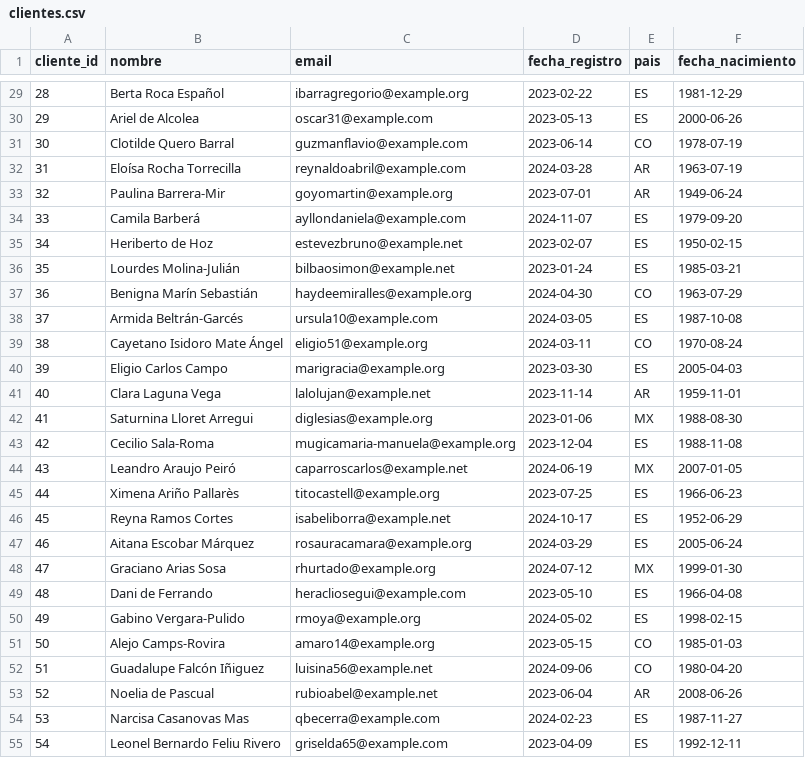
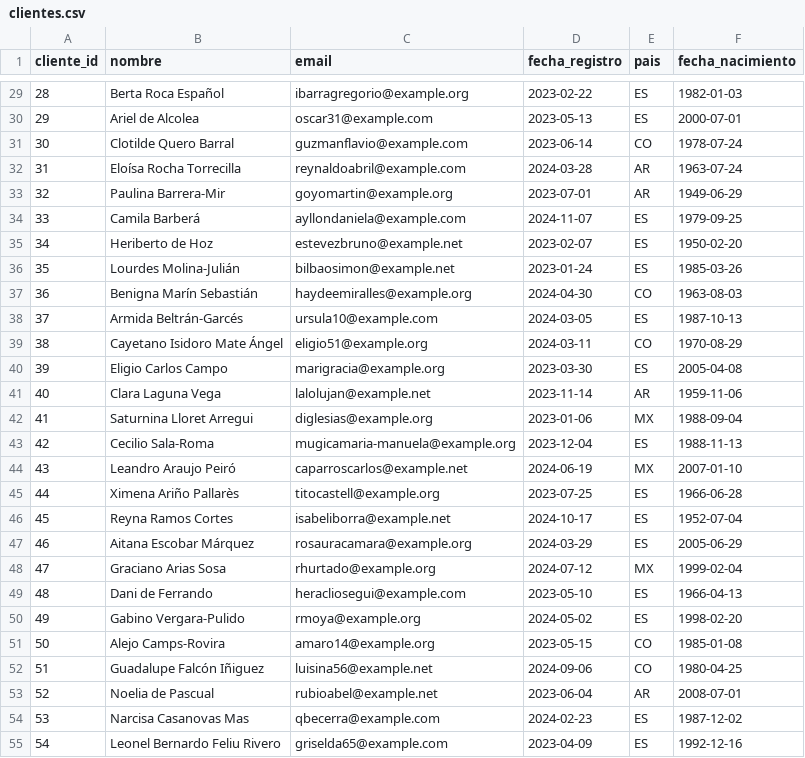
Before and after one commit to pablotp02/atmira-hackathon-dataquality, a CSV file: data/dirty/clientes.csv, drawn as a sheet; only a part is shown, gaps mark what is left out; the diff covers the shown part only.

```diff
--- a/data/dirty/clientes.csv
+++ b/data/dirty/clientes.csv
@@ -29,27 +29,27 @@ cliente_id,nombre,email,fecha_registro,pais,fecha_nacimiento
-28,Berta Roca Español,ibarragregorio@example.org,2023-02-22,ES,1981-12-29
-29,Ariel de Alcolea,oscar31@example.com,2023-05-13,ES,2000-06-26
-30,Clotilde Quero Barral,guzmanflavio@example.com,2023-06-14,CO,1978-07-19
-31,Eloísa Rocha Torrecilla,reynaldoabril@example.com,2024-03-28,AR,1963-07-19
-32,Paulina Barrera-Mir,goyomartin@example.org,2023-07-01,AR,1949-06-24
-33,Camila Barberá,ayllondaniela@example.com,2024-11-07,ES,1979-09-20
-34,Heriberto de Hoz,estevezbruno@example.net,2023-02-07,ES,1950-02-15
-35,Lourdes Molina-Julián,bilbaosimon@example.net,2023-01-24,ES,1985-03-21
-36,Benigna Marín Sebastián,haydeemiralles@example.org,2024-04-30,CO,1963-07-29
-37,Armida Beltrán-Garcés,ursula10@example.com,2024-03-05,ES,1987-10-08
-38,Cayetano Isidoro Mate Ángel,eligio51@example.org,2024-03-11,CO,1970-08-24
-39,Eligio Carlos Campo,marigracia@example.org,2023-03-30,ES,2005-04-03
-40,Clara Laguna Vega,lalolujan@example.net,2023-11-14,AR,1959-11-01
-41,Saturnina Lloret Arregui,diglesias@example.org,2023-01-06,MX,1988-08-30
-42,Cecilio Sala-Roma,mugicamaria-manuela@example.org,2023-12-04,ES,1988-11-08
-43,Leandro Araujo Peiró,caparroscarlos@example.net,2024-06-19,MX,2007-01-05
-44,Ximena Ariño Pallarès,titocastell@example.org,2023-07-25,ES,1966-06-23
-45,Reyna Ramos Cortes,isabeliborra@example.net,2024-10-17,ES,1952-06-29
-46,Aitana Escobar Márquez,rosauracamara@example.org,2024-03-29,ES,2005-06-24
-47,Graciano Arias Sosa,rhurtado@example.org,2024-07-12,MX,1999-01-30
-48,Dani de Ferrando,heracliosegui@example.com,2023-05-10,ES,1966-04-08
-49,Gabino Vergara-Pulido,rmoya@example.org,2024-05-02,ES,1998-02-15
-50,Alejo Camps-Rovira,amaro14@example.org,2023-05-15,CO,1985-01-03
-51,Guadalupe Falcón Iñiguez,luisina56@example.net,2024-09-06,CO,1980-04-20
-52,Noelia de Pascual,rubioabel@example.net,2023-06-04,AR,2008-06-26
-53,Narcisa Casanovas Mas,qbecerra@example.com,2024-02-23,ES,1987-11-27
-54,Leonel Bernardo Feliu Rivero,griselda65@example.com,2023-04-09,ES,1992-12-11
+28,Berta Roca Español,ibarragregorio@example.org,2023-02-22,ES,1982-01-03
+29,Ariel de Alcolea,oscar31@example.com,2023-05-13,ES,2000-07-01
+30,Clotilde Quero Barral,guzmanflavio@example.com,2023-06-14,CO,1978-07-24
+31,Eloísa Rocha Torrecilla,reynaldoabril@example.com,2024-03-28,AR,1963-07-24
+32,Paulina Barrera-Mir,goyomartin@example.org,2023-07-01,AR,1949-06-29
+33,Camila Barberá,ayllondaniela@example.com,2024-11-07,ES,1979-09-25
+34,Heriberto de Hoz,estevezbruno@example.net,2023-02-07,ES,1950-02-20
+35,Lourdes Molina-Julián,bilbaosimon@example.net,2023-01-24,ES,1985-03-26
+36,Benigna Marín Sebastián,haydeemiralles@example.org,2024-04-30,CO,1963-08-03
+37,Armida Beltrán-Garcés,ursula10@example.com,2024-03-05,ES,1987-10-13
+38,Cayetano Isidoro Mate Ángel,eligio51@example.org,2024-03-11,CO,1970-08-29
+39,Eligio Carlos Campo,marigracia@example.org,2023-03-30,ES,2005-04-08
+40,Clara Laguna Vega,lalolujan@example.net,2023-11-14,AR,1959-11-06
+41,Saturnina Lloret Arregui,diglesias@example.org,2023-01-06,MX,1988-09-04
+42,Cecilio Sala-Roma,mugicamaria-manuela@example.org,2023-12-04,ES,1988-11-13
+43,Leandro Araujo Peiró,caparroscarlos@example.net,2024-06-19,MX,2007-01-10
+44,Ximena Ariño Pallarès,titocastell@example.org,2023-07-25,ES,1966-06-28
+45,Reyna Ramos Cortes,isabeliborra@example.net,2024-10-17,ES,1952-07-04
+46,Aitana Escobar Márquez,rosauracamara@example.org,2024-03-29,ES,2005-06-29
+47,Graciano Arias Sosa,rhurtado@example.org,2024-07-12,MX,1999-02-04
+48,Dani de Ferrando,heracliosegui@example.com,2023-05-10,ES,1966-04-13
+49,Gabino Vergara-Pulido,rmoya@example.org,2024-05-02,ES,1998-02-20
+50,Alejo Camps-Rovira,amaro14@example.org,2023-05-15,CO,1985-01-08
+51,Guadalupe Falcón Iñiguez,luisina56@example.net,2024-09-06,CO,1980-04-25
+52,Noelia de Pascual,rubioabel@example.net,2023-06-04,AR,2008-07-01
+53,Narcisa Casanovas Mas,qbecerra@example.com,2024-02-23,ES,1987-12-02
+54,Leonel Bernardo Feliu Rivero,griselda65@example.com,2023-04-09,ES,1992-12-16
```
Also changed, not shown: 173 edited cells elsewhere in this file, data/raw/clientes.csv, 5 other files.
